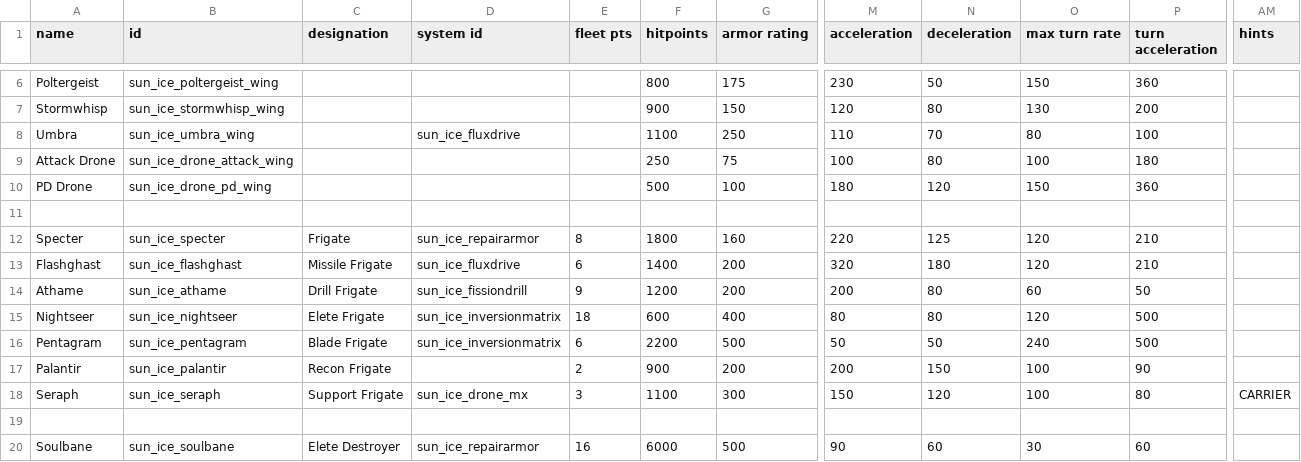
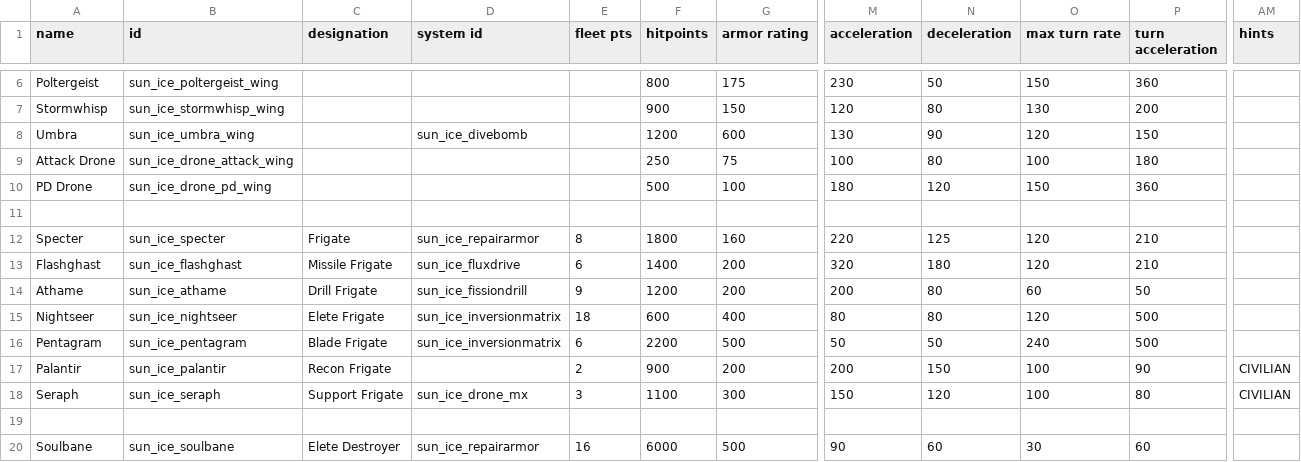
Before and after one commit to NateNBJ/IdoneusCitadelExiles, a CSV file: data/hulls/ship_data.csv, drawn as a sheet; only a part is shown, gaps mark what is left out; the diff names each change by its address in the sheet, - before the commit and + after, or states it on an @@ line.

```diff
--- a/data/hulls/ship_data.csv
+++ b/data/hulls/ship_data.csv
-D8 (system id): sun_ice_fluxdrive
+D8 (system id): sun_ice_divebomb
-F8 (hitpoints): 1100
+F8 (hitpoints): 1200
-G8 (armor rating): 250
+G8 (armor rating): 600
-M8 (acceleration): 110
+M8 (acceleration): 130
-N8 (deceleration): 70
+N8 (deceleration): 90
-O8 (max turn rate): 80
+O8 (max turn rate): 120
-P8 (turn acceleration): 100
+P8 (turn acceleration): 150
-AM17 (hints): (empty)
+AM17 (hints): CIVILIAN
-AM18 (hints): CARRIER
+AM18 (hints): CIVILIAN
```
Also changed, not shown: data/shipsystems/ship_systems.csv, data/weapons/weapon_data.csv, 14 other files.
